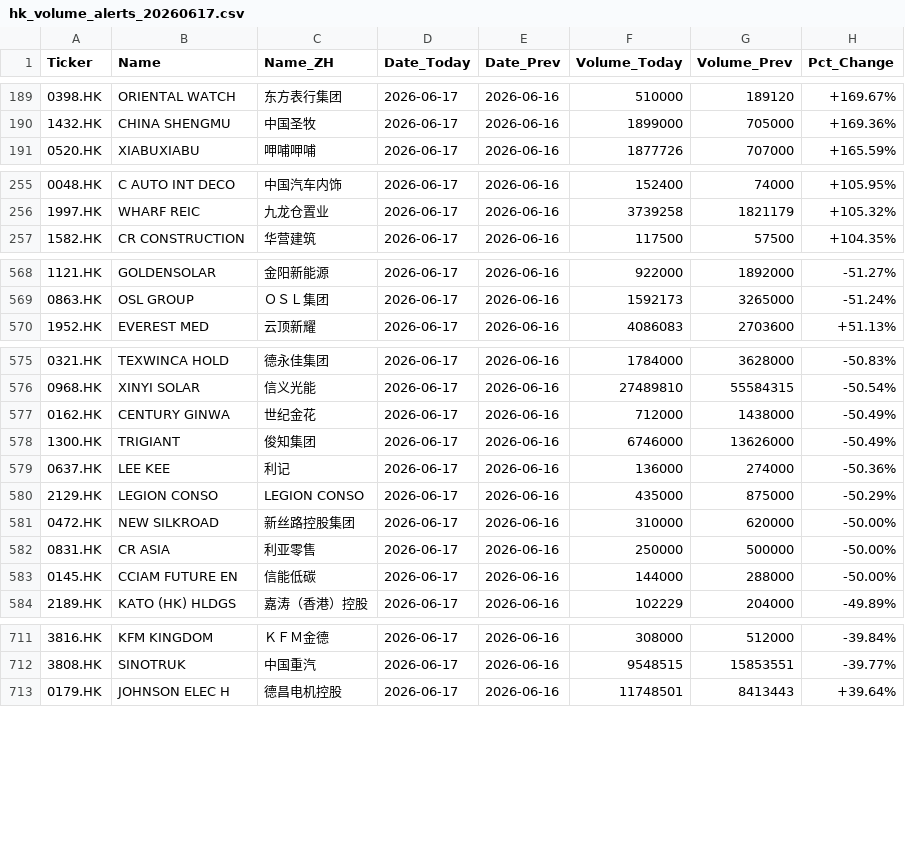
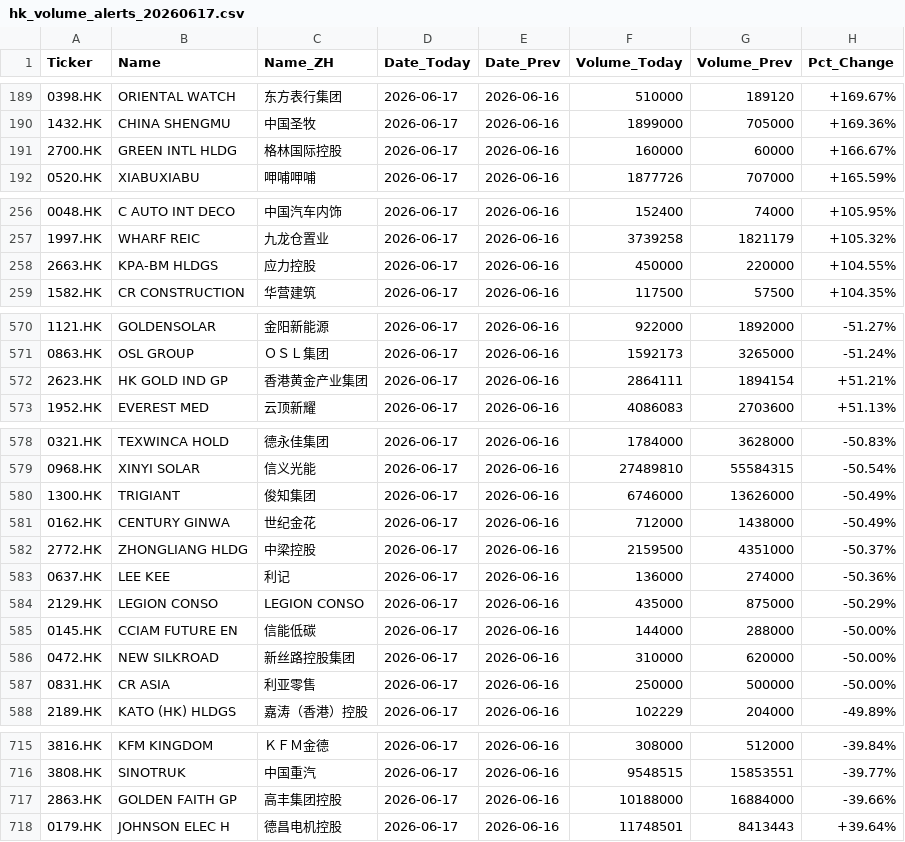
Before and after one commit to oamgie/HKAbnormalStockTrack, a CSV file: reports/hk_volume_alerts_20260617.csv, drawn as a sheet; only a part is shown, gaps mark what is left out; the diff covers the shown part only.

```diff
--- a/reports/hk_volume_alerts_20260617.csv
+++ b/reports/hk_volume_alerts_20260617.csv
@@ -190,2 +190,3 @@ Ticker,Name,Name_ZH,Date_Today,Date_Prev,Volume_Today,Volume_Prev,Pct_Change
 1432.HK,CHINA SHENGMU,中国圣牧,2026-06-17,2026-06-16,1899000,705000,+169.36%
+2700.HK,GREEN INTL HLDG,格林国际控股,2026-06-17,2026-06-16,160000,60000,+166.67%
 0520.HK,XIABUXIABU,呷哺呷哺,2026-06-17,2026-06-16,1877726,707000,+165.59%
@@ -256,2 +257,3 @@ Ticker,Name,Name_ZH,Date_Today,Date_Prev,Volume_Today,Volume_Prev,Pct_Change
 1997.HK,WHARF REIC,九龙仓置业,2026-06-17,2026-06-16,3739258,1821179,+105.32%
+2663.HK,KPA-BM HLDGS,应力控股,2026-06-17,2026-06-16,450000,220000,+104.55%
 1582.HK,CR CONSTRUCTION,华营建筑,2026-06-17,2026-06-16,117500,57500,+104.35%
@@ -569,2 +571,3 @@ Ticker,Name,Name_ZH,Date_Today,Date_Prev,Volume_Today,Volume_Prev,Pct_Change
 0863.HK,OSL GROUP,ＯＳＬ集团,2026-06-17,2026-06-16,1592173,3265000,-51.24%
+2623.HK,HK GOLD IND GP,香港黄金产业集团,2026-06-17,2026-06-16,2864111,1894154,+51.21%
 1952.HK,EVEREST MED,云顶新耀,2026-06-17,2026-06-16,4086083,2703600,+51.13%
@@ -576,9 +579,10 @@ Ticker,Name,Name_ZH,Date_Today,Date_Prev,Volume_Today,Volume_Prev,Pct_Change
 0968.HK,XINYI SOLAR,信义光能,2026-06-17,2026-06-16,27489810,55584315,-50.54%
+1300.HK,TRIGIANT,俊知集团,2026-06-17,2026-06-16,6746000,13626000,-50.49%
 0162.HK,CENTURY GINWA,世纪金花,2026-06-17,2026-06-16,712000,1438000,-50.49%
-1300.HK,TRIGIANT,俊知集团,2026-06-17,2026-06-16,6746000,13626000,-50.49%
+2772.HK,ZHONGLIANG HLDG,中梁控股,2026-06-17,2026-06-16,2159500,4351000,-50.37%
 0637.HK,LEE KEE,利记,2026-06-17,2026-06-16,136000,274000,-50.36%
 2129.HK,LEGION CONSO,LEGION CONSO,2026-06-17,2026-06-16,435000,875000,-50.29%
+0145.HK,CCIAM FUTURE EN,信能低碳,2026-06-17,2026-06-16,144000,288000,-50.00%
 0472.HK,NEW SILKROAD,新丝路控股集团,2026-06-17,2026-06-16,310000,620000,-50.00%
 0831.HK,CR ASIA,利亚零售,2026-06-17,2026-06-16,250000,500000,-50.00%
-0145.HK,CCIAM FUTURE EN,信能低碳,2026-06-17,2026-06-16,144000,288000,-50.00%
 2189.HK,KATO (HK) HLDGS,嘉涛（香港）控股,2026-06-17,2026-06-16,102229,204000,-49.89%
@@ -712,2 +716,3 @@ Ticker,Name,Name_ZH,Date_Today,Date_Prev,Volume_Today,Volume_Prev,Pct_Change
 3808.HK,SINOTRUK,中国重汽,2026-06-17,2026-06-16,9548515,15853551,-39.77%
+2863.HK,GOLDEN FAITH GP,高丰集团控股,2026-06-17,2026-06-16,10188000,16884000,-39.66%
 0179.HK,JOHNSON ELEC H,德昌电机控股,2026-06-17,2026-06-16,11748501,8413443,+39.64%
```
Also changed, not shown: 2 added rows and 26 moved rows elsewhere in this file, 1 other file.
